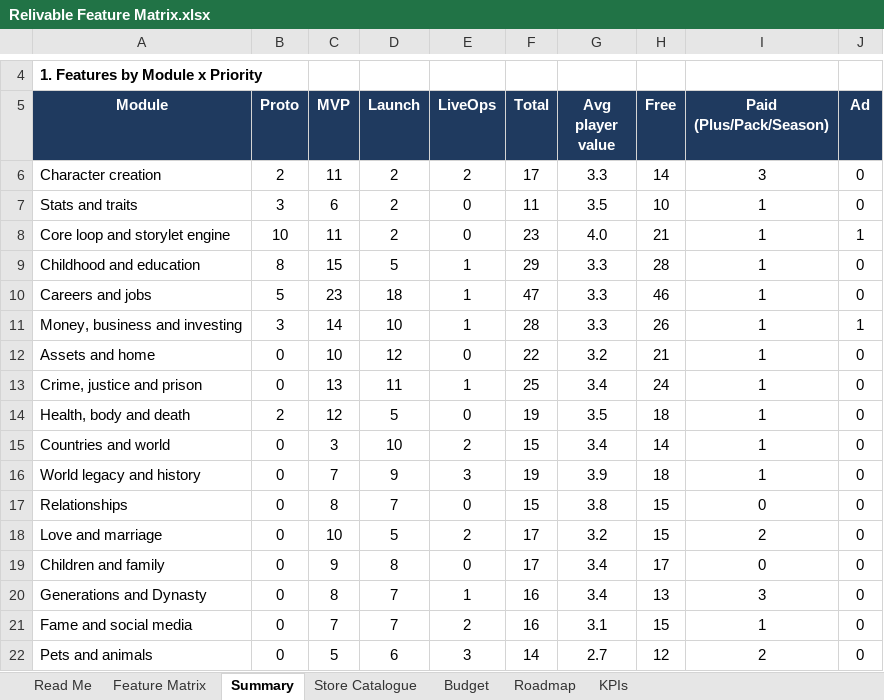
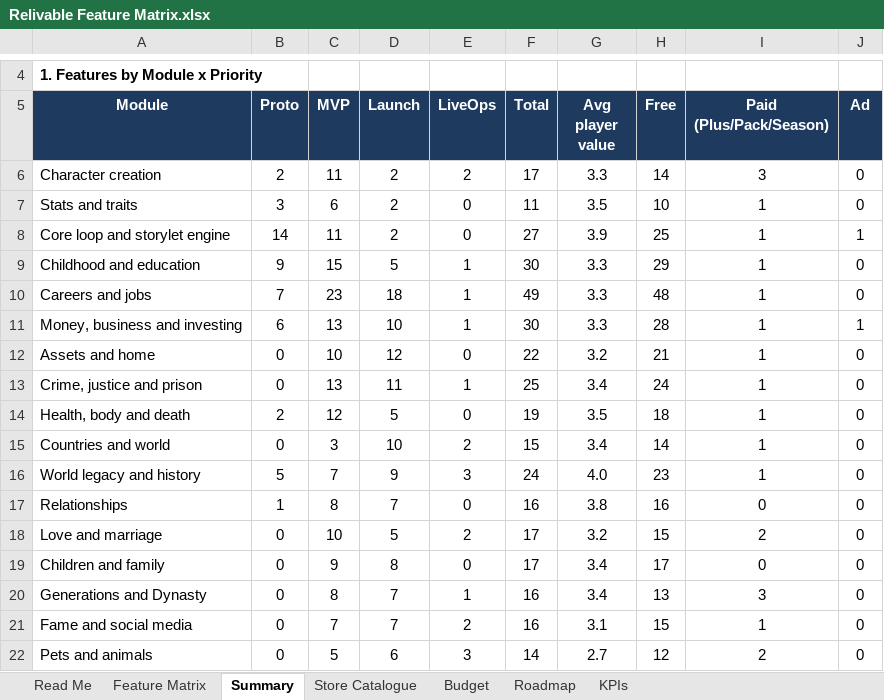
Before and after one commit to ZWITG/agent-weave-workbench, an Excel workbook: docs/phase-1/Relivable Feature Matrix.xlsx, sheet Summary, drawn as a sheet; only a part is shown, gaps mark what is left out; values as stored, in another font and other column widths than the file's, no borders; conditional formats not drawn; the diff covers the shown part only; the diff names each change by its address in the sheet, - before the commit and + after, or states it on an @@ line.

```diff
--- a/docs/phase-1/Relivable Feature Matrix.xlsx (sheet Summary)
+++ b/docs/phase-1/Relivable Feature Matrix.xlsx (sheet Summary)
-B8 (Proto): 10
+B8 (Proto): 14
-F8 (Total): 23
+F8 (Total): 27
-G8 (Avg player value): 4.0
+G8 (Avg player value): 3.9
-H8 (Free): 21
+H8 (Free): 25
-B9 (Proto): 8
+B9 (Proto): 9
-F9 (Total): 29
+F9 (Total): 30
-H9 (Free): 28
+H9 (Free): 29
-B10 (Proto): 5
+B10 (Proto): 7
-F10 (Total): 47
+F10 (Total): 49
-H10 (Free): 46
+H10 (Free): 48
-B11 (Proto): 3
+B11 (Proto): 6
-C11 (MVP): 14
+C11 (MVP): 13
-F11 (Total): 28
+F11 (Total): 30
-H11 (Free): 26
+H11 (Free): 28
-B16 (Proto): 0
+B16 (Proto): 5
-F16 (Total): 19
+F16 (Total): 24
-G16 (Avg player value): 3.9
+G16 (Avg player value): 4.0
-H16 (Free): 18
+H16 (Free): 23
-B17 (Proto): 0
+B17 (Proto): 1
-F17 (Total): 15
+F17 (Total): 16
-H17 (Free): 15
+H17 (Free): 16
```
Also changed, not shown: 25 edited cells elsewhere in this sheet, sheet Feature Matrix, sheet Read Me, 7 other files.
